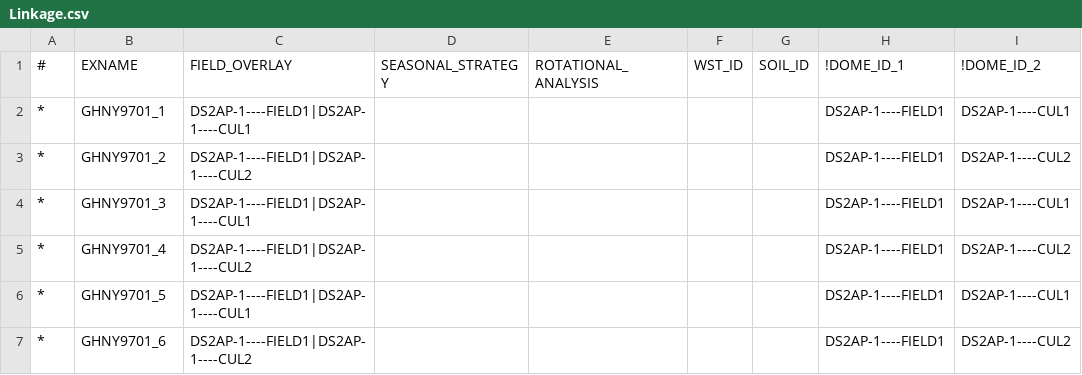
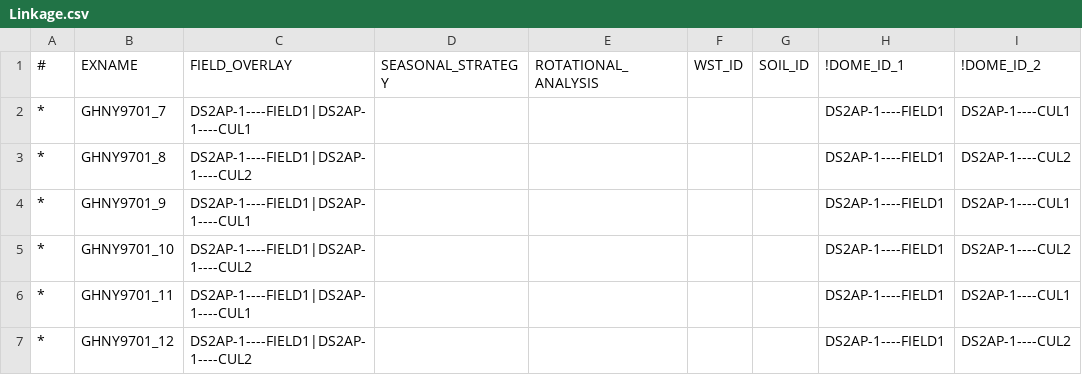
Before and after one commit to agmip/crop-marker, a CSV file: data/GHNY9701_PNX/input/Linkage.csv, drawn as a sheet.

Commit message:
Fix the GHNY9701 data set
Fix input linkage file
Fix expected files

```diff
--- a/data/GHNY9701_PNX/input/Linkage.csv
+++ b/data/GHNY9701_PNX/input/Linkage.csv
@@ -1,7 +1,7 @@
 #,EXNAME,FIELD_OVERLAY,SEASONAL_STRATEGY,ROTATIONAL_ANALYSIS,WST_ID,SOIL_ID,!DOME_ID_1,!DOME_ID_2
-*,GHNY9701_1,DS2AP-1----FIELD1|DS2AP-1----CUL1,,,,,DS2AP-1----FIELD1,DS2AP-1----CUL1
-*,GHNY9701_2,DS2AP-1----FIELD1|DS2AP-1----CUL2,,,,,DS2AP-1----FIELD1,DS2AP-1----CUL2
-*,GHNY9701_3,DS2AP-1----FIELD1|DS2AP-1----CUL1,,,,,DS2AP-1----FIELD1,DS2AP-1----CUL1
-*,GHNY9701_4,DS2AP-1----FIELD1|DS2AP-1----CUL2,,,,,DS2AP-1----FIELD1,DS2AP-1----CUL2
-*,GHNY9701_5,DS2AP-1----FIELD1|DS2AP-1----CUL1,,,,,DS2AP-1----FIELD1,DS2AP-1----CUL1
-*,GHNY9701_6,DS2AP-1----FIELD1|DS2AP-1----CUL2,,,,,DS2AP-1----FIELD1,DS2AP-1----CUL2
+*,GHNY9701_7,DS2AP-1----FIELD1|DS2AP-1----CUL1,,,,,DS2AP-1----FIELD1,DS2AP-1----CUL1
+*,GHNY9701_8,DS2AP-1----FIELD1|DS2AP-1----CUL2,,,,,DS2AP-1----FIELD1,DS2AP-1----CUL2
+*,GHNY9701_9,DS2AP-1----FIELD1|DS2AP-1----CUL1,,,,,DS2AP-1----FIELD1,DS2AP-1----CUL1
+*,GHNY9701_10,DS2AP-1----FIELD1|DS2AP-1----CUL2,,,,,DS2AP-1----FIELD1,DS2AP-1----CUL2
+*,GHNY9701_11,DS2AP-1----FIELD1|DS2AP-1----CUL1,,,,,DS2AP-1----FIELD1,DS2AP-1----CUL1
+*,GHNY9701_12,DS2AP-1----FIELD1|DS2AP-1----CUL2,,,,,DS2AP-1----FIELD1,DS2AP-1----CUL2
```
Also changed, not shown: 57 other files.
